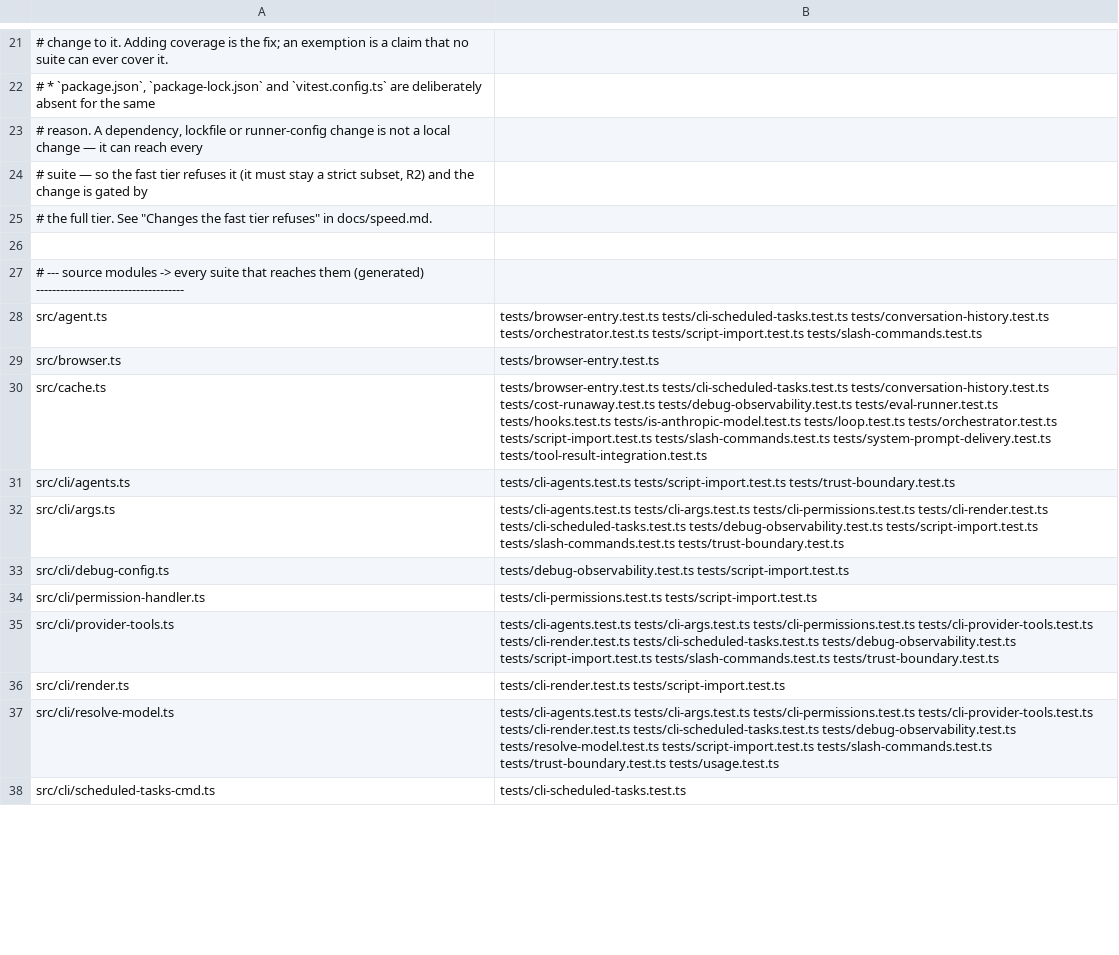
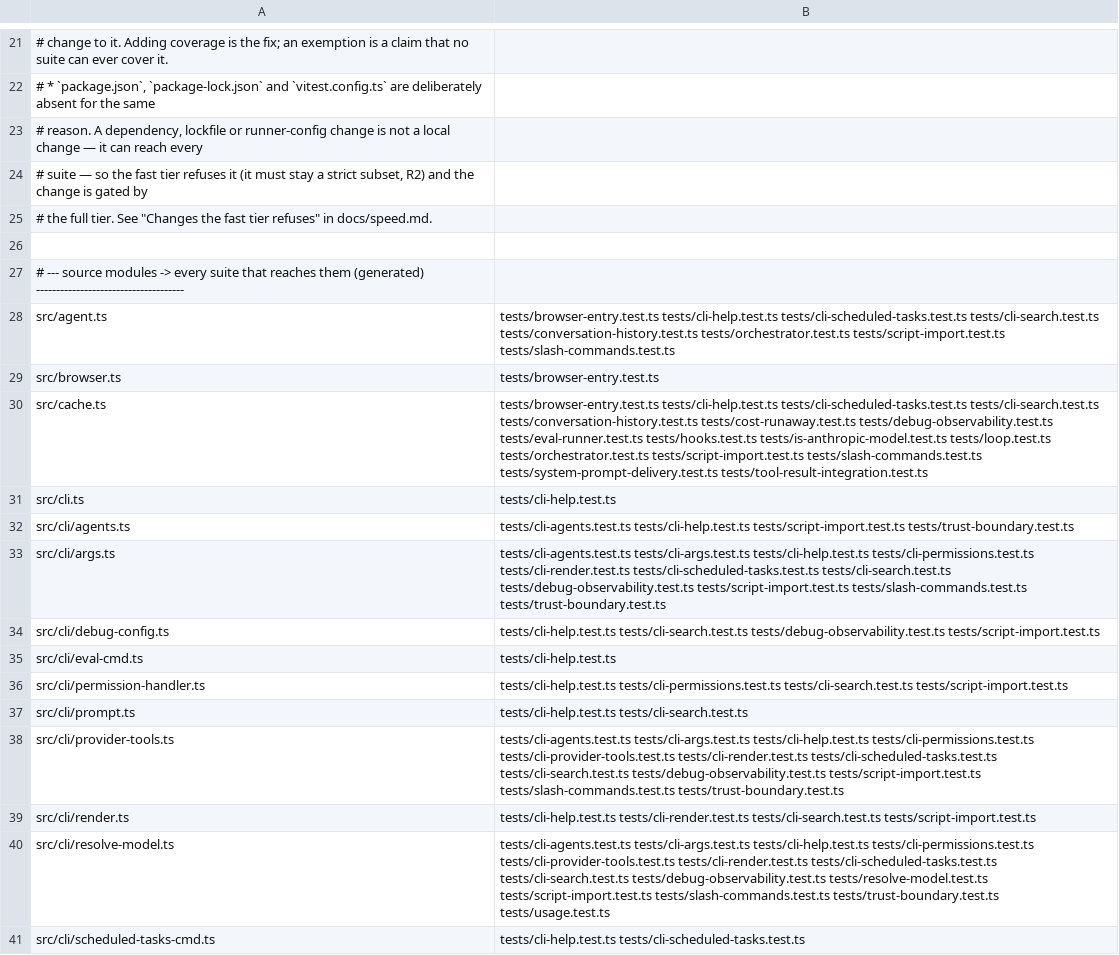
Before and after one commit to PaulKinlan/agent-do, a TSV file: tools/suite-map.tsv, drawn as a sheet; only a part is shown, gaps mark what is left out; the diff covers the shown part only.

Commit message:
Add lazy keyless Parallel search to CLI prompt sessions

```diff
--- a/tools/suite-map.tsv
+++ b/tools/suite-map.tsv
@@ -27,12 +27,15 @@
 # --- source modules -> every suite that reaches them (generated) -------------------------------------
-src/agent.ts	tests/browser-entry.test.ts tests/cli-scheduled-tasks.test.ts tests/conversation-history.test.ts tests/orchestrator.test.ts tests/script-import.test.ts tests/slash-commands.test.ts
+src/agent.ts	tests/browser-entry.test.ts tests/cli-help.test.ts tests/cli-scheduled-tasks.test.ts tests/cli-search.test.ts tests/conversation-history.test.ts tests/orchestrator.test.ts tests/script-import.test.ts tests/slash-commands.test.ts
 src/browser.ts	tests/browser-entry.test.ts
-src/cache.ts	tests/browser-entry.test.ts tests/cli-scheduled-tasks.test.ts tests/conversation-history.test.ts tests/cost-runaway.test.ts tests/debug-observability.test.ts tests/eval-runner.test.ts tests/hooks.test.ts tests/is-anthropic-model.test.ts tests/loop.test.ts tests/orchestrator.test.ts tests/script-import.test.ts tests/slash-commands.test.ts tests/system-prompt-delivery.test.ts tests/tool-result-integration.test.ts
-src/cli/agents.ts	tests/cli-agents.test.ts tests/script-import.test.ts tests/trust-boundary.test.ts
-src/cli/args.ts	tests/cli-agents.test.ts tests/cli-args.test.ts tests/cli-permissions.test.ts tests/cli-render.test.ts tests/cli-scheduled-tasks.test.ts tests/debug-observability.test.ts tests/script-import.test.ts tests/slash-commands.test.ts tests/trust-boundary.test.ts
-src/cli/debug-config.ts	tests/debug-observability.test.ts tests/script-import.test.ts
-src/cli/permission-handler.ts	tests/cli-permissions.test.ts tests/script-import.test.ts
-src/cli/provider-tools.ts	tests/cli-agents.test.ts tests/cli-args.test.ts tests/cli-permissions.test.ts tests/cli-provider-tools.test.ts tests/cli-render.test.ts tests/cli-scheduled-tasks.test.ts tests/debug-observability.test.ts tests/script-import.test.ts tests/slash-commands.test.ts tests/trust-boundary.test.ts
-src/cli/render.ts	tests/cli-render.test.ts tests/script-import.test.ts
-src/cli/resolve-model.ts	tests/cli-agents.test.ts tests/cli-args.test.ts tests/cli-permissions.test.ts tests/cli-provider-tools.test.ts tests/cli-render.test.ts tests/cli-scheduled-tasks.test.ts tests/debug-observability.test.ts tests/resolve-model.test.ts tests/script-import.test.ts tests/slash-commands.test.ts tests/trust-boundary.test.ts tests/usage.test.ts
-src/cli/scheduled-tasks-cmd.ts	tests/cli-scheduled-tasks.test.ts
+src/cache.ts	tests/browser-entry.test.ts tests/cli-help.test.ts tests/cli-scheduled-tasks.test.ts tests/cli-search.test.ts tests/conversation-history.test.ts tests/cost-runaway.test.ts tests/debug-observability.test.ts tests/eval-runner.test.ts tests/hooks.test.ts tests/is-anthropic-model.test.ts tests/loop.test.ts tests/orchestrator.test.ts tests/script-import.test.ts tests/slash-commands.test.ts tests/system-prompt-delivery.test.ts tests/tool-result-integration.test.ts
+src/cli.ts	tests/cli-help.test.ts
+src/cli/agents.ts	tests/cli-agents.test.ts tests/cli-help.test.ts tests/script-import.test.ts tests/trust-boundary.test.ts
+src/cli/args.ts	tests/cli-agents.test.ts tests/cli-args.test.ts tests/cli-help.test.ts tests/cli-permissions.test.ts tests/cli-render.test.ts tests/cli-scheduled-tasks.test.ts tests/cli-search.test.ts tests/debug-observability.test.ts tests/script-import.test.ts tests/slash-commands.test.ts tests/trust-boundary.test.ts
+src/cli/debug-config.ts	tests/cli-help.test.ts tests/cli-search.test.ts tests/debug-observability.test.ts tests/script-import.test.ts
+src/cli/eval-cmd.ts	tests/cli-help.test.ts
+src/cli/permission-handler.ts	tests/cli-help.test.ts tests/cli-permissions.test.ts tests/cli-search.test.ts tests/script-import.test.ts
+src/cli/prompt.ts	tests/cli-help.test.ts tests/cli-search.test.ts
+src/cli/provider-tools.ts	tests/cli-agents.test.ts tests/cli-args.test.ts tests/cli-help.test.ts tests/cli-permissions.test.ts tests/cli-provider-tools.test.ts tests/cli-render.test.ts tests/cli-scheduled-tasks.test.ts tests/cli-search.test.ts tests/debug-observability.test.ts tests/script-import.test.ts tests/slash-commands.test.ts tests/trust-boundary.test.ts
+src/cli/render.ts	tests/cli-help.test.ts tests/cli-render.test.ts tests/cli-search.test.ts tests/script-import.test.ts
+src/cli/resolve-model.ts	tests/cli-agents.test.ts tests/cli-args.test.ts tests/cli-help.test.ts tests/cli-permissions.test.ts tests/cli-provider-tools.test.ts tests/cli-render.test.ts tests/cli-scheduled-tasks.test.ts tests/cli-search.test.ts tests/debug-observability.test.ts tests/resolve-model.test.ts tests/script-import.test.ts tests/slash-commands.test.ts tests/trust-boundary.test.ts tests/usage.test.ts
+src/cli/scheduled-tasks-cmd.ts	tests/cli-help.test.ts tests/cli-scheduled-tasks.test.ts
```
Also changed, not shown: 1 added row and 40 edited cells elsewhere in this file, 13 other files.
